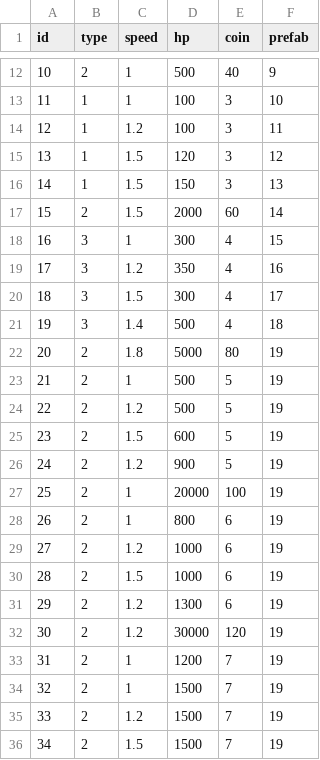
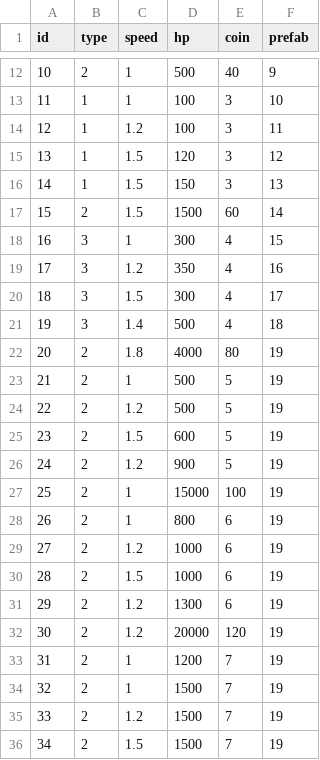
Before and after one commit to DreamAntDev/TowerDefense, a CSV file: Tower_Defense/Assets/Resources/Data_Monster.csv, drawn as a sheet; only a part is shown, gaps mark what is left out.

```diff
--- a/Tower_Defense/Assets/Resources/Data_Monster.csv
+++ b/Tower_Defense/Assets/Resources/Data_Monster.csv
@@ -16,3 +16,3 @@ id,type,speed,hp,coin,prefab
 14,1,1.5,150,3,13
-15,2,1.5,2000,60,14
+15,2,1.5,1500,60,14
 16,3,1,300,4,15
@@ -21,3 +21,3 @@ id,type,speed,hp,coin,prefab
 19,3,1.4,500,4,18
-20,2,1.8,5000,80,19
+20,2,1.8,4000,80,19
 21,2,1,500,5,19
@@ -26,3 +26,3 @@ id,type,speed,hp,coin,prefab
 24,2,1.2,900,5,19
-25,2,1,20000,100,19
+25,2,1,15000,100,19
 26,2,1,800,6,19
@@ -31,3 +31,3 @@ id,type,speed,hp,coin,prefab
 29,2,1.2,1300,6,19
-30,2,1.2,30000,120,19
+30,2,1.2,20000,120,19
 31,2,1,1200,7,19
```
Also changed, not shown: 3 other files.
